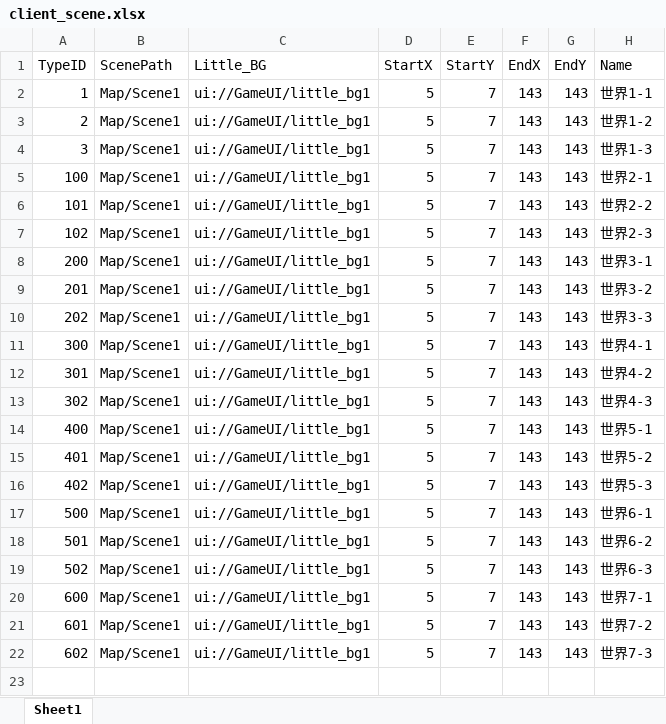
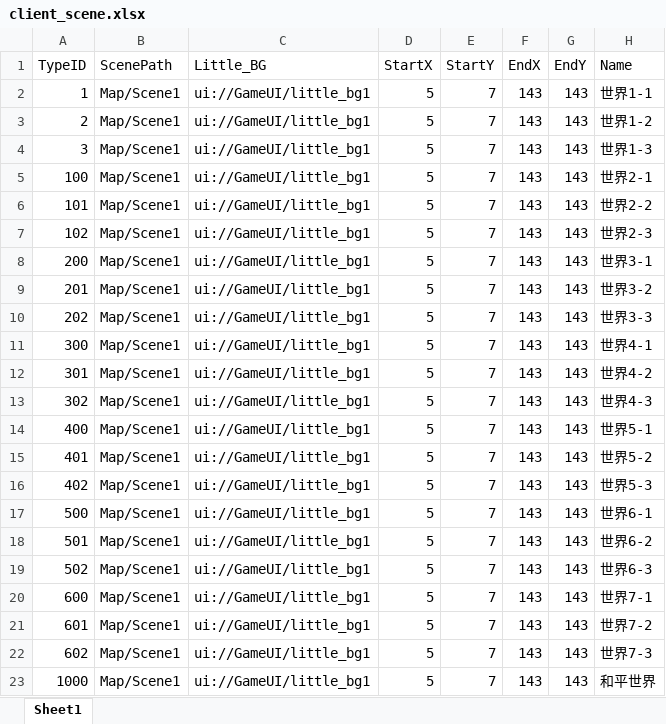
Before and after one commit to chenyang6534/dotanet_client, an Excel workbook: Excel/client_scene.xlsx, sheet Sheet1, drawn as a sheet; values as stored, in another font and other column widths than the file's, no borders; the diff names each change by its address in the sheet, - before the commit and + after, or states it on an @@ line.

```diff
--- a/Excel/client_scene.xlsx (sheet Sheet1)
+++ b/Excel/client_scene.xlsx (sheet Sheet1)
+row 23: 1000 | Map/Scene1 | ui://GameUI/little_bg1 | 5 | 7 | 143 | 143 | 和平世界
```
Also changed, not shown: Excel/client_skill.xlsx.
